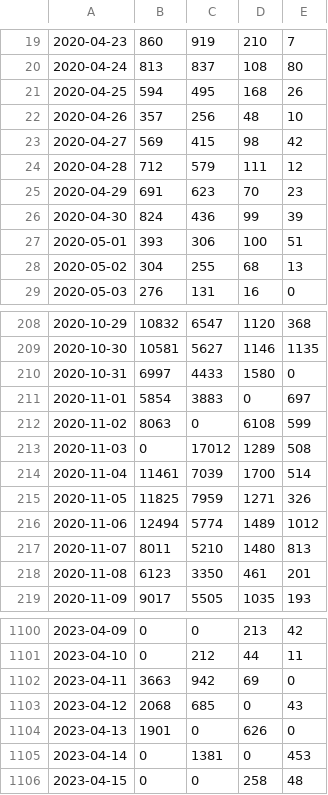
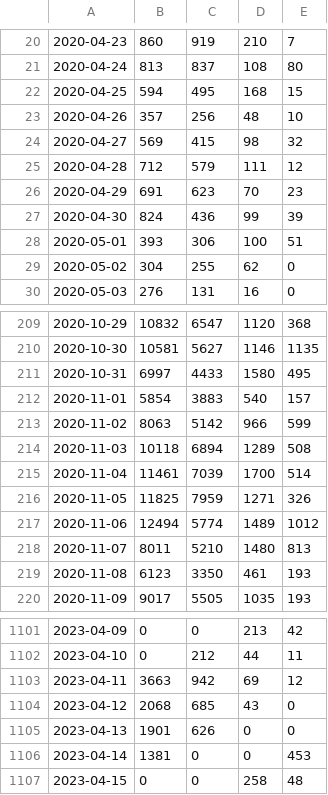
Before and after one commit to stefanheyder/dissertation, a CSV file: data/processed/RKI_4day_rt.csv, drawn as a sheet; only a part is shown, gaps mark what is left out; addresses are those after the commit; the diff covers the shown part only; the diff names each change by its address in the sheet, - before the commit and + after, or states it on an @@ line.

```diff
--- a/data/processed/RKI_4day_rt.csv
+++ b/data/processed/RKI_4day_rt.csv
-E22: 26
+E22: 15
-E24: 42
+E24: 32
-D29: 68
+D29: 62
-E29: 13
+E29: 0
-E211: 0
+E211: 495
-D212: 0
+D212: 540
-E212: 697
+E212: 157
-C213: 0
+C213: 5142
-D213: 6108
+D213: 966
-B214: 0
+B214: 10118
-C214: 17012
+C214: 6894
-E219: 201
+E219: 193
-E1103: 0
+E1103: 12
-D1104: 0
+D1104: 43
-E1104: 43
+E1104: 0
-C1105: 0
+C1105: 626
-D1105: 626
+D1105: 0
-B1106: 0
+B1106: 1381
-C1106: 1381
+C1106: 0
```
Also changed, not shown: 11 added rows and 95 edited cells elsewhere in this file, 18 other files.
